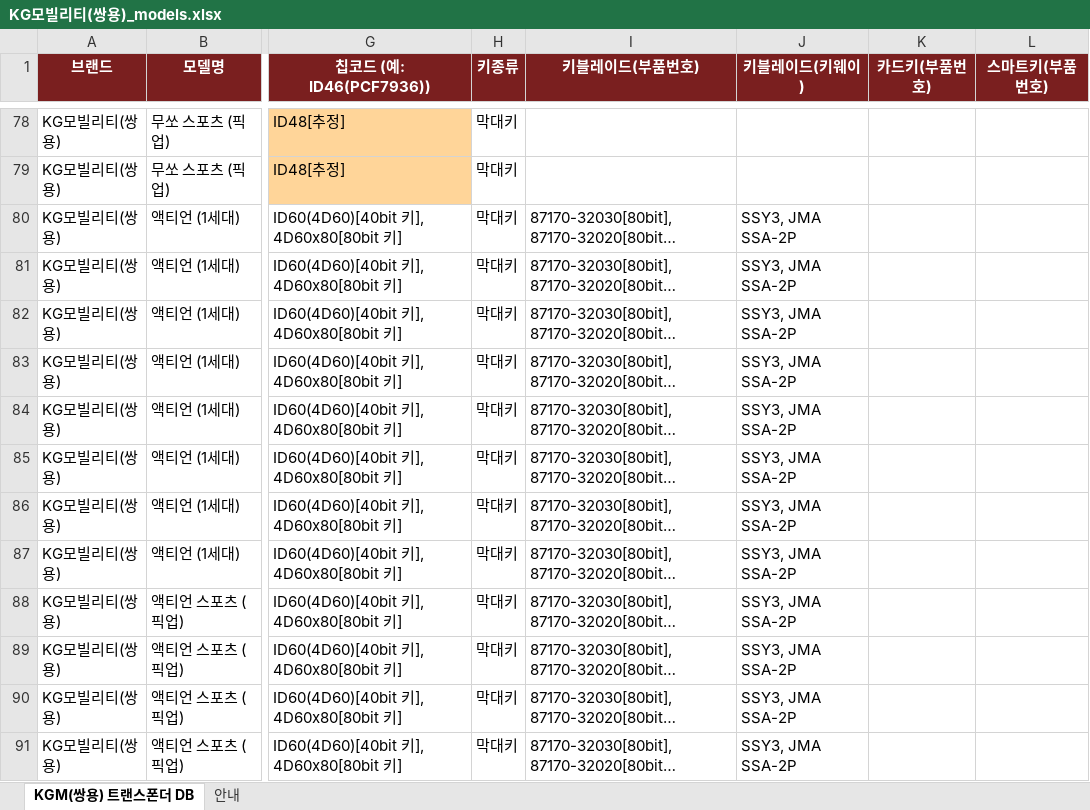
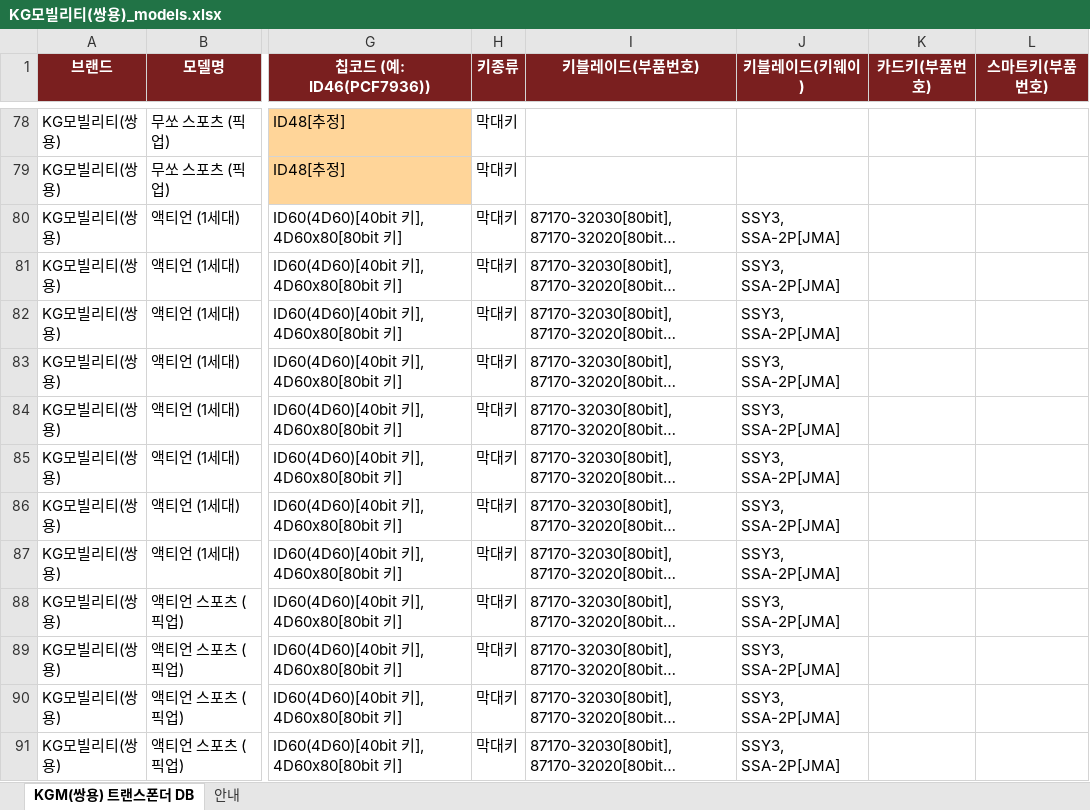
Before and after one commit to pegasusj8888-sudo/claude, an Excel workbook: KG모빌리티(쌍용)_models.xlsx, sheet KGM(쌍용) 트랜스폰더 DB, drawn as a sheet; only a part is shown, gaps mark what is left out; long unchanged cells end in …; values as stored, in another font and other column widths than the file's, no borders; the diff covers the shown part only; the diff names each change by its address in the sheet, - before the commit and + after, or states it on an @@ line.

```diff
--- a/KG모빌리티(쌍용)_models.xlsx (sheet KGM(쌍용) 트랜스폰더 DB)
+++ b/KG모빌리티(쌍용)_models.xlsx (sheet KGM(쌍용) 트랜스폰더 DB)
-J80:J91 (키블레이드(키웨이)): SSY3, JMA SSA-2P
+J80:J91 (키블레이드(키웨이)): SSY3, SSA-2P[JMA]
```
Also changed, not shown: 34 edited cells elsewhere in this sheet, BMW_코리아_출시모델.xlsx, 기아_트랜스폰더_칩코드_DBnew.xlsx, 7 other files.
